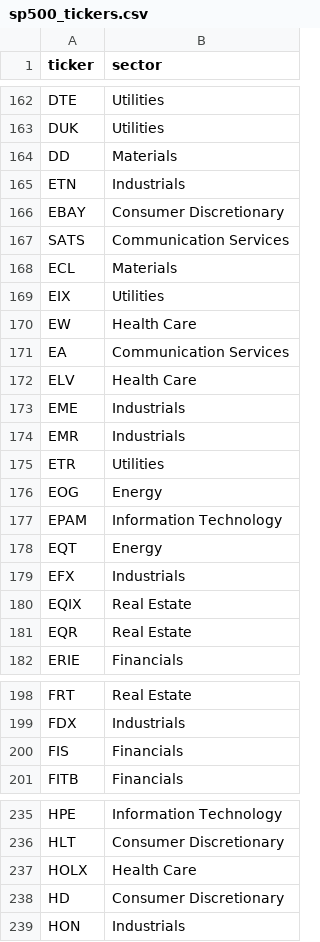
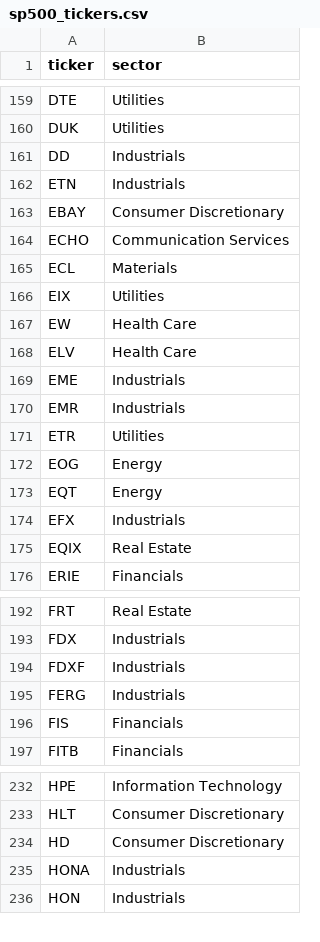
Before and after one commit to kareena-hargunani/earnings-surprise-classifier, a CSV file: data/raw/sp500_tickers.csv, drawn as a sheet; only a part is shown, gaps mark what is left out; the diff covers the shown part only.

```diff
--- a/data/raw/sp500_tickers.csv
+++ b/data/raw/sp500_tickers.csv
@@ -163,6 +160,6 @@ DTE,Utilities
 DUK,Utilities
-DD,Materials
+DD,Industrials
 ETN,Industrials
 EBAY,Consumer Discretionary
-SATS,Communication Services
+ECHO,Communication Services
 ECL,Materials
@@ -170,3 +167,2 @@ EIX,Utilities
 EW,Health Care
-EA,Communication Services
 ELV,Health Care
@@ -176,3 +172,2 @@ ETR,Utilities
 EOG,Energy
-EPAM,Information Technology
 EQT,Energy
@@ -180,3 +175,2 @@ EFX,Industrials
 EQIX,Real Estate
-EQR,Real Estate
 ERIE,Financials
@@ -199,2 +193,4 @@ FRT,Real Estate
 FDX,Industrials
+FDXF,Industrials
+FERG,Industrials
 FIS,Financials
@@ -236,4 +233,4 @@ HPE,Information Technology
 HLT,Consumer Discretionary
-HOLX,Health Care
 HD,Consumer Discretionary
+HONA,Industrials
 HON,Industrials
```
Also changed, not shown: 6 added rows, 5 removed rows and 2 edited cells elsewhere in this file, data/raw/fama_french.csv, data/raw/macro_indicators.csv, 18 other files.
